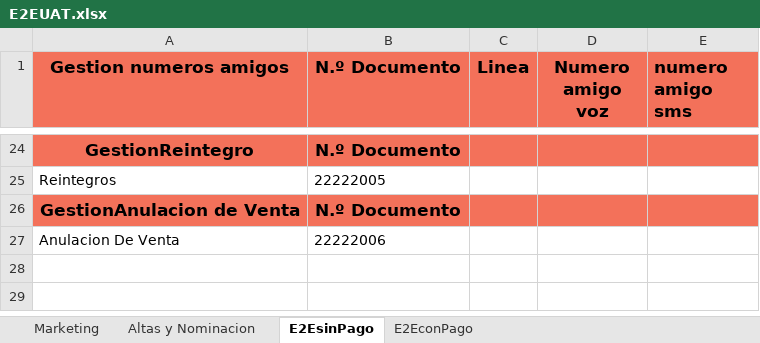
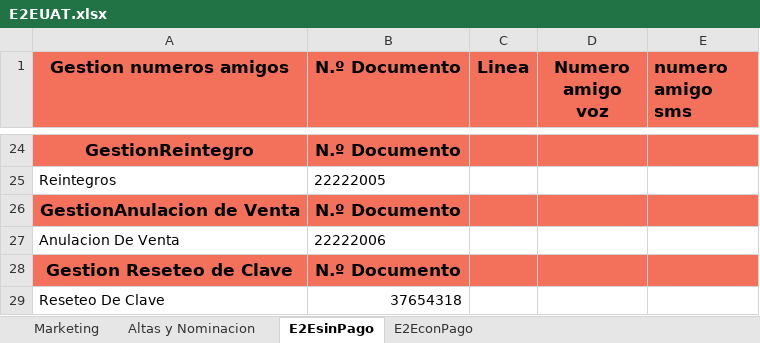
Before and after one commit to FlorangelRC/TelecomProyectoFAN, an Excel workbook: E2EUAT.xlsx, sheet E2EsinPago, drawn as a sheet; only a part is shown, gaps mark what is left out; values as stored, in another font and other column widths than the file's, no borders; the diff names each change by its address in the sheet, - before the commit and + after, or states it on an @@ line.

```diff
--- a/E2EUAT.xlsx (sheet E2EsinPago)
+++ b/E2EUAT.xlsx (sheet E2EsinPago)
+row 28: Gestion Reseteo de Clave | N.º Documento
+row 29: Reseteo De Clave | 37654318
```
Also changed, not shown: E2ESIT.xlsx, 3 other files.
